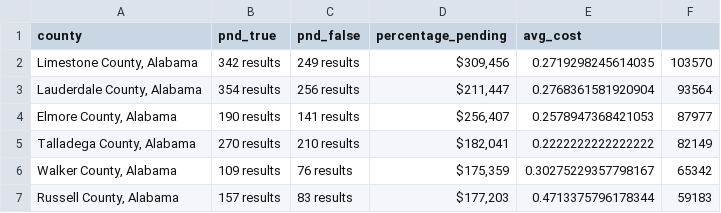
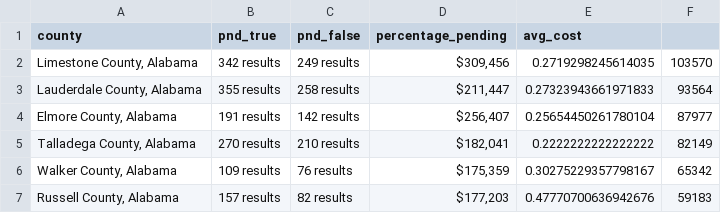
Before and after one commit to ishan9299/zillow-scraper, a CSV file: data/data_2025-02-27_1.csv, drawn as a sheet.

```diff
--- a/data/data_2025-02-27_1.csv
+++ b/data/data_2025-02-27_1.csv
@@ -2,6 +2,6 @@ county,pnd_true,pnd_false,percentage_pending,avg_cost
 "Limestone County, Alabama",342 results,249 results,"$309,456",0.2719298245614035,103570
-"Lauderdale County, Alabama",354 results,256 results,"$211,447",0.2768361581920904,93564
-"Elmore County, Alabama",190 results,141 results,"$256,407",0.2578947368421053,87977
+"Lauderdale County, Alabama",355 results,258 results,"$211,447",0.27323943661971833,93564
+"Elmore County, Alabama",191 results,142 results,"$256,407",0.25654450261780104,87977
 "Talladega County, Alabama",270 results,210 results,"$182,041",0.2222222222222222,82149
 "Walker County, Alabama",109 results,76 results,"$175,359",0.30275229357798167,65342
-"Russell County, Alabama",157 results,83 results,"$177,203",0.4713375796178344,59183
+"Russell County, Alabama",157 results,82 results,"$177,203",0.47770700636942676,59183
```
